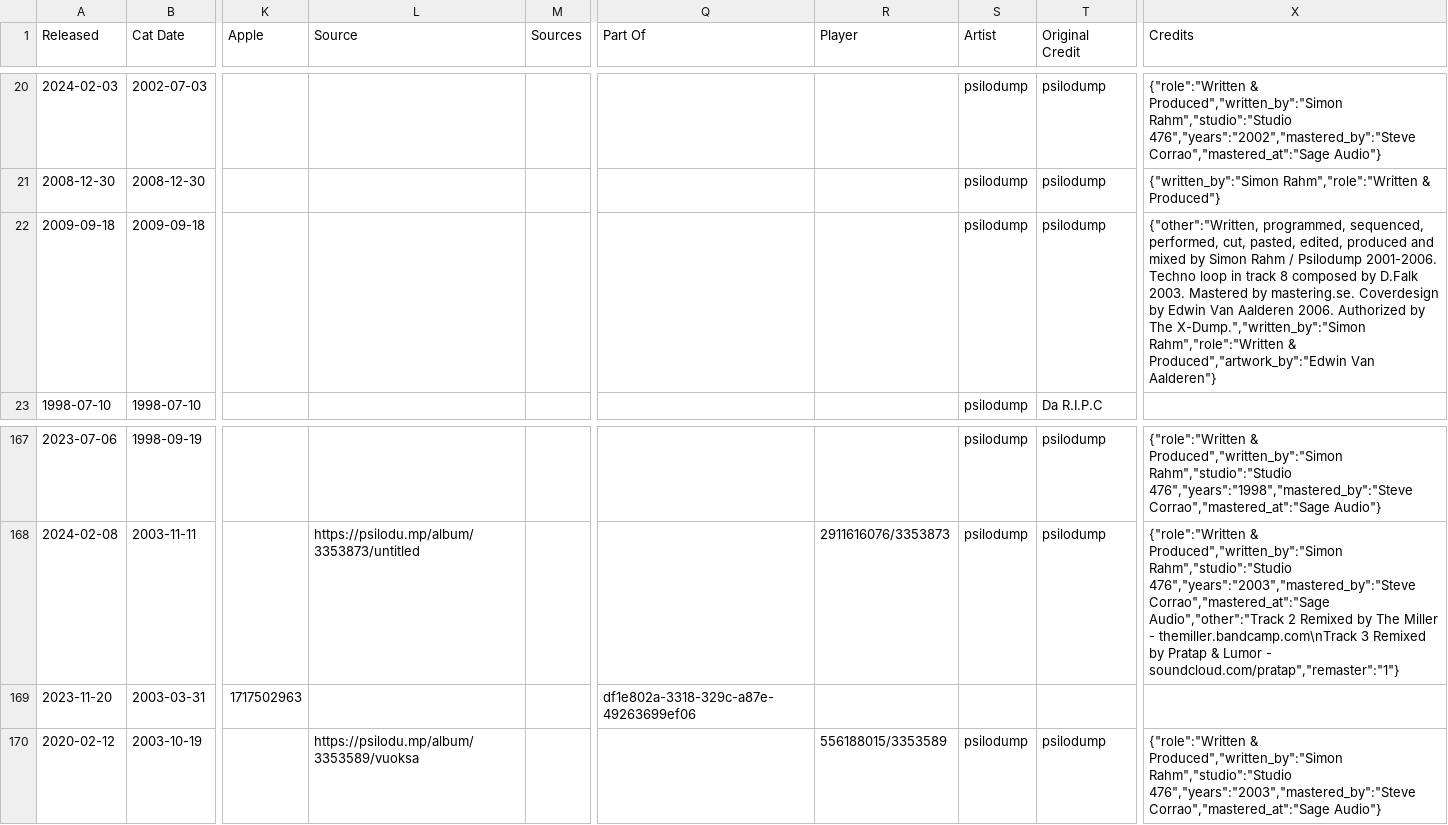
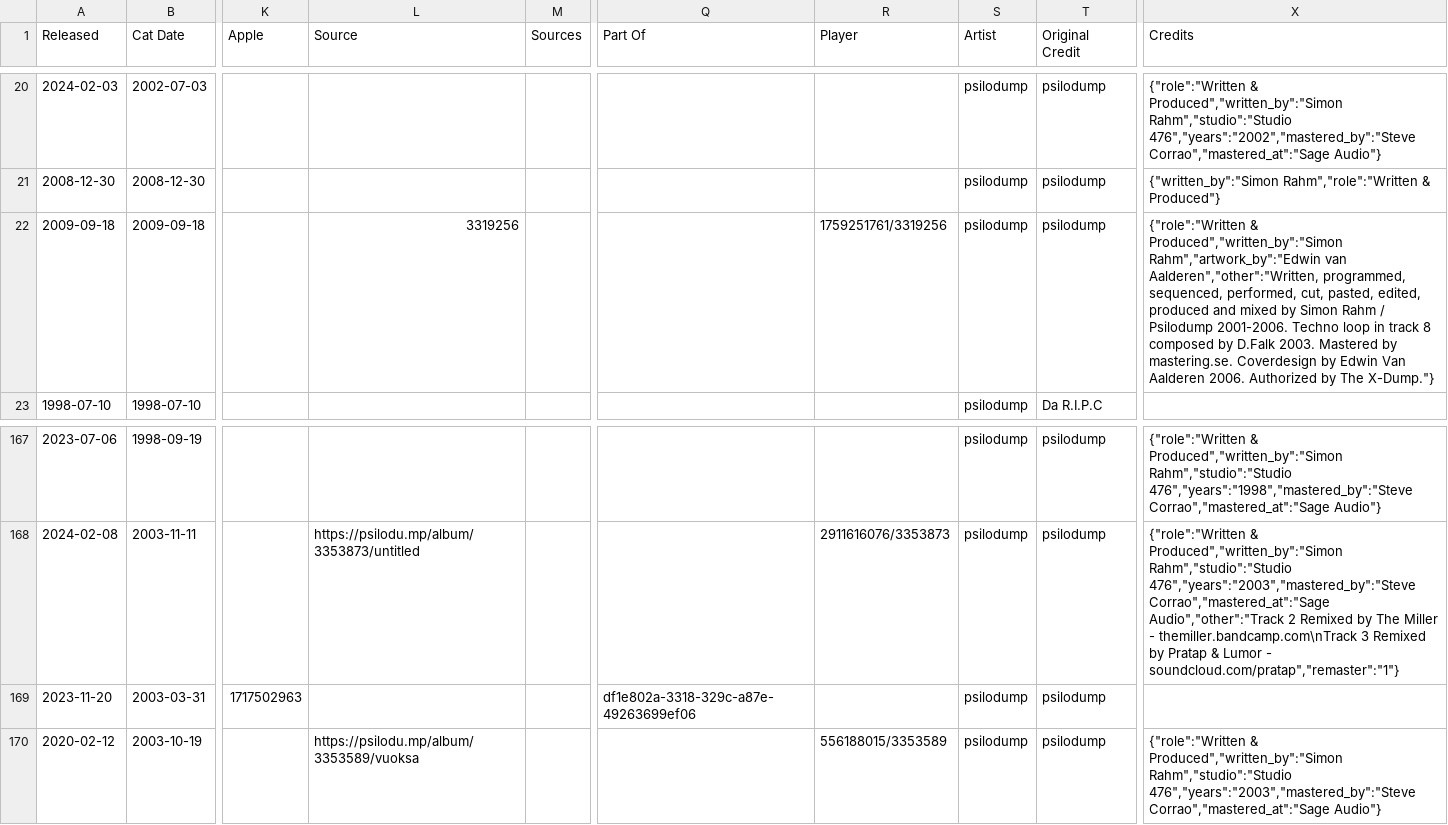
Before and after one commit to psilodump/website-data, a CSV file: releases.csv, drawn as a sheet; only a part is shown, gaps mark what is left out; the diff names each change by its address in the sheet, - before the commit and + after, or states it on an @@ line.

Commit message:
Sync catalogue CSVs from NAS admin

```diff
--- a/releases.csv
+++ b/releases.csv
-L22 (Source): (empty)
+L22 (Source): 3319256
-R22 (Player): (empty)
+R22 (Player): 1759251761/3319256
-X22 (Credits): {"other":"Written, programmed, sequenced, performed, cut, pasted, edited, produced and mixed by Simon Rahm / Psilodump 2001-2006. Techno loop in track 8 composed by D.Falk 2003. Mastered by mastering.se. Coverdesign by Edwin Van Aalderen 2006. Authorized by The X-Dump.","written_by":"Simon Rahm","role":"Written & Produced","artwork_by":"Edwin Van Aalderen"}
+X22 (Credits): {"role":"Written & Produced","written_by":"Simon Rahm","artwork_by":"Edwin van Aalderen","other":"Written, programmed, sequenced, performed, cut, pasted, edited, produced and mixed by Simon Rahm / Psilodump 2001-2006. Techno loop in track 8 composed by D.Falk 2003. Mastered by mastering.se. Coverdesign by Edwin Van Aalderen 2006. Authorized by The X-Dump."}
-S169 (Artist): (empty)
+S169 (Artist): psilodump
-T169 (Original Credit): (empty)
+T169 (Original Credit): psilodump
```
